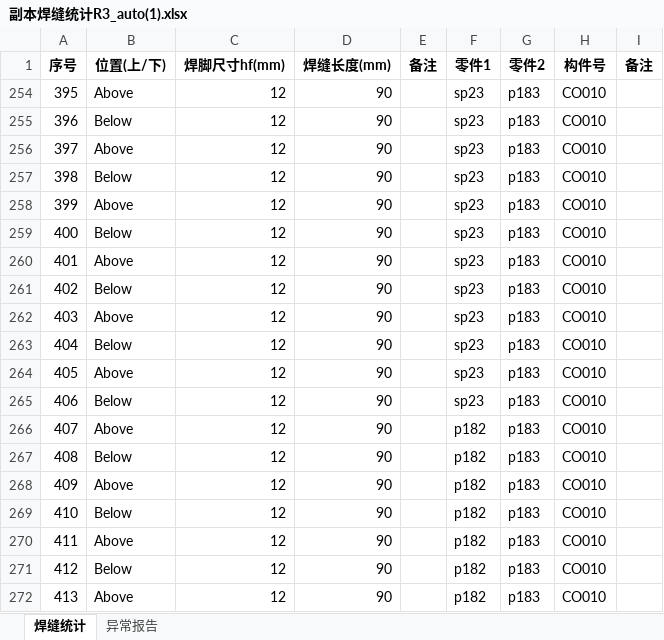
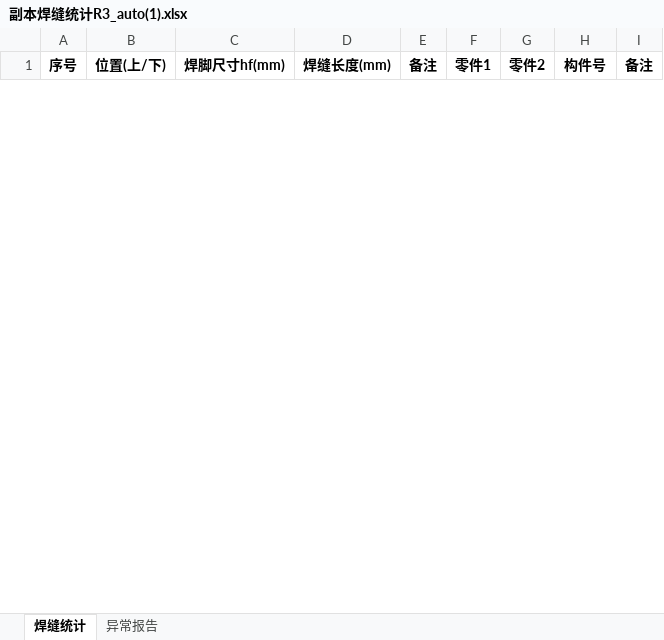
Before and after one commit to superweb12138/dxf-weld-extractor, an Excel workbook: 副本焊缝统计R3_auto(1).xlsx, sheet 焊缝统计, drawn as a sheet; only a part is shown; values as stored, in another font and other column widths than the file's, no borders; removed rows and columns are numbered as before the commit, all else as after; the diff covers the shown part only; the diff names each change by its address in the sheet, - before the commit and + after, or states it on an @@ line.

```diff
--- a/副本焊缝统计R3_auto(1).xlsx (sheet 焊缝统计)
+++ b/副本焊缝统计R3_auto(1).xlsx (sheet 焊缝统计)
@@ row 254 hidden: 395 | Above | 12 | 90 |  | sp23 | p183 | CO010 @@
@@ row 255 hidden: 396 | Below | 12 | 90 |  | sp23 | p183 | CO010 @@
@@ row 256 hidden: 397 | Above | 12 | 90 |  | sp23 | p183 | CO010 @@
@@ row 257 hidden: 398 | Below | 12 | 90 |  | sp23 | p183 | CO010 @@
@@ row 258 hidden: 399 | Above | 12 | 90 |  | sp23 | p183 | CO010 @@
@@ row 259 hidden: 400 | Below | 12 | 90 |  | sp23 | p183 | CO010 @@
@@ row 260 hidden: 401 | Above | 12 | 90 |  | sp23 | p183 | CO010 @@
@@ row 261 hidden: 402 | Below | 12 | 90 |  | sp23 | p183 | CO010 @@
@@ row 262 hidden: 403 | Above | 12 | 90 |  | sp23 | p183 | CO010 @@
@@ row 263 hidden: 404 | Below | 12 | 90 |  | sp23 | p183 | CO010 @@
@@ row 264 hidden: 405 | Above | 12 | 90 |  | sp23 | p183 | CO010 @@
@@ row 265 hidden: 406 | Below | 12 | 90 |  | sp23 | p183 | CO010 @@
@@ row 266 hidden: 407 | Above | 12 | 90 |  | p182 | p183 | CO010 @@
@@ row 267 hidden: 408 | Below | 12 | 90 |  | p182 | p183 | CO010 @@
@@ row 268 hidden: 409 | Above | 12 | 90 |  | p182 | p183 | CO010 @@
@@ row 269 hidden: 410 | Below | 12 | 90 |  | p182 | p183 | CO010 @@
@@ row 270 hidden: 411 | Above | 12 | 90 |  | p182 | p183 | CO010 @@
@@ row 271 hidden: 412 | Below | 12 | 90 |  | p182 | p183 | CO010 @@
@@ row 272 hidden: 413 | Above | 12 | 90 |  | p182 | p183 | CO010 @@
```
Also changed, not shown: 4 added rows and 147 hidden or unhidden rows elsewhere in this sheet, hidden cells, 焊缝统计R3_auto(1).xlsx, 焊缝统计_auto.xlsx, 2 other files.
